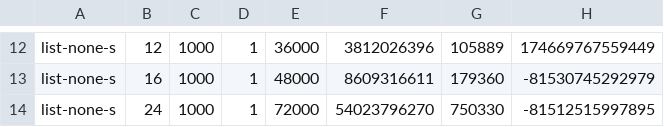
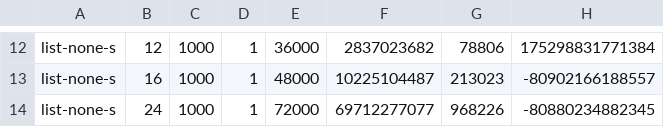
Before and after one commit to sdulaney/UCLA-CS-111, a CSV file: proj2b/proj2b/lab2b_list.csv, drawn as a sheet; only a part is shown, gaps mark what is left out; the diff covers the shown part only; the diff names each change by its address in the sheet, - before the commit and + after, or states it on an @@ line.

```diff
--- a/proj2b/proj2b/lab2b_list.csv
+++ b/proj2b/proj2b/lab2b_list.csv
-F12: 3812026396
+F12: 2837023682
-G12: 105889
+G12: 78806
-H12: 174669767559449
+H12: 175298831771384
-F13: 8609316611
+F13: 10225104487
-G13: 179360
+G13: 213023
-H13: -81530745292979
+H13: -80902166188557
-F14: 54023796270
+F14: 69712277077
-G14: 750330
+G14: 968226
-H14: -81512515997895
+H14: -80880234882345
```
Also changed, not shown: 32 edited cells elsewhere in this file, 10 other files.
